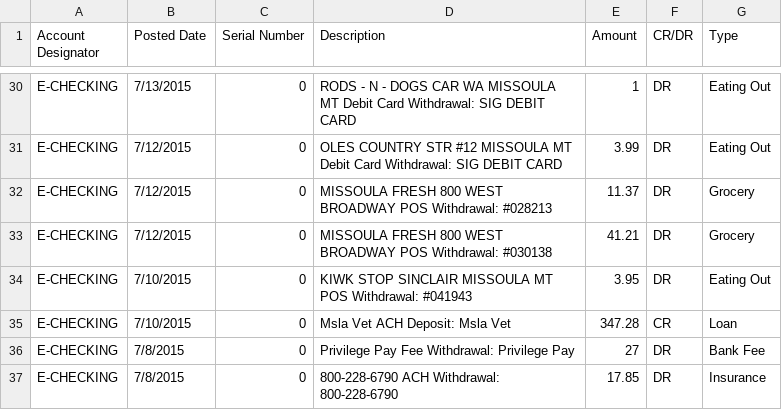
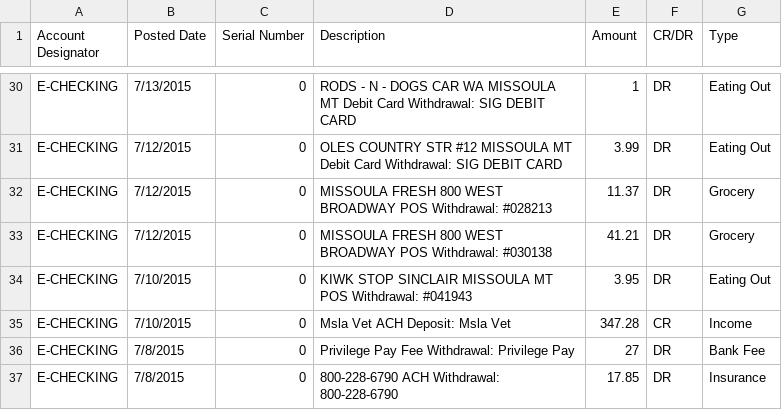
Before and after one commit to blairg23/expense-analysis, a CSV file: data/201507C.CSV, drawn as a sheet; only a part is shown, gaps mark what is left out.

```diff
--- a/data/201507C.CSV
+++ b/data/201507C.CSV
@@ -34,3 +34,3 @@ E-CHECKING          ,7/12/2015,0,MISSOULA FRESH 800 WEST BROADWAY POS Withdrawal
 E-CHECKING          ,7/10/2015,0,KIWK STOP SINCLAIR MISSOULA MT POS Withdrawal: #041943,3.95,DR,Eating Out
-E-CHECKING          ,7/10/2015,0,Msla Vet ACH Deposit: Msla Vet,347.28,CR,Loan
+E-CHECKING          ,7/10/2015,0,Msla Vet ACH Deposit: Msla Vet,347.28,CR,Income
 E-CHECKING          ,7/8/2015,0,Privilege Pay Fee Withdrawal: Privilege Pay,27,DR,Bank Fee
```
Also changed, not shown: data/201509C.CSV.
